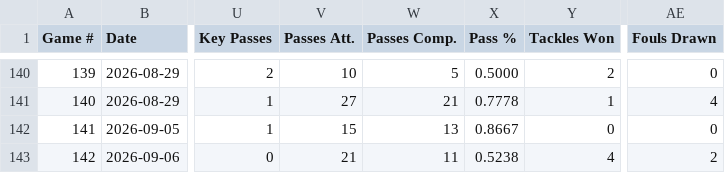
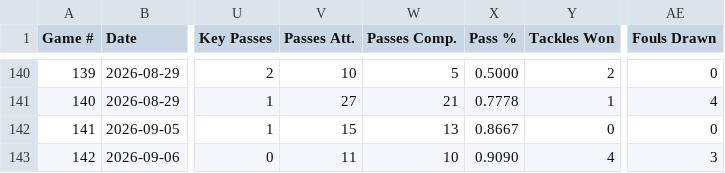
Before and after one commit to pepinllamas/match-data, a CSV file: games.csv, drawn as a sheet; only a part is shown, gaps mark what is left out; the diff names each change by its address in the sheet, - before the commit and + after, or states it on an @@ line.

Commit message:
Update games.csv

```diff
--- a/games.csv
+++ b/games.csv
-V143 (Passes Att.): 21
+V143 (Passes Att.): 11
-W143 (Passes Comp.): 11
+W143 (Passes Comp.): 10
-X143 (Pass %): 0.5238
+X143 (Pass %): 0.9090
-AE143 (Fouls Drawn): 2
+AE143 (Fouls Drawn): 3
```
